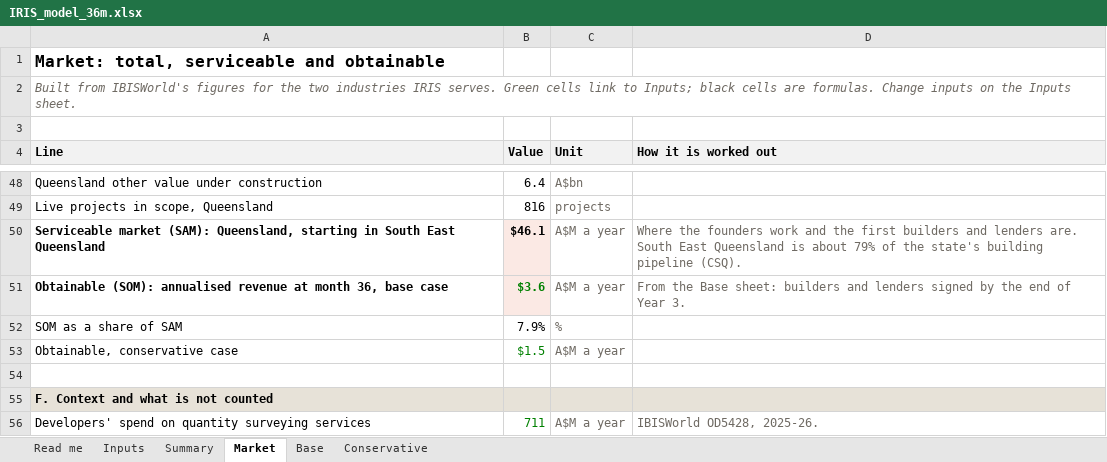
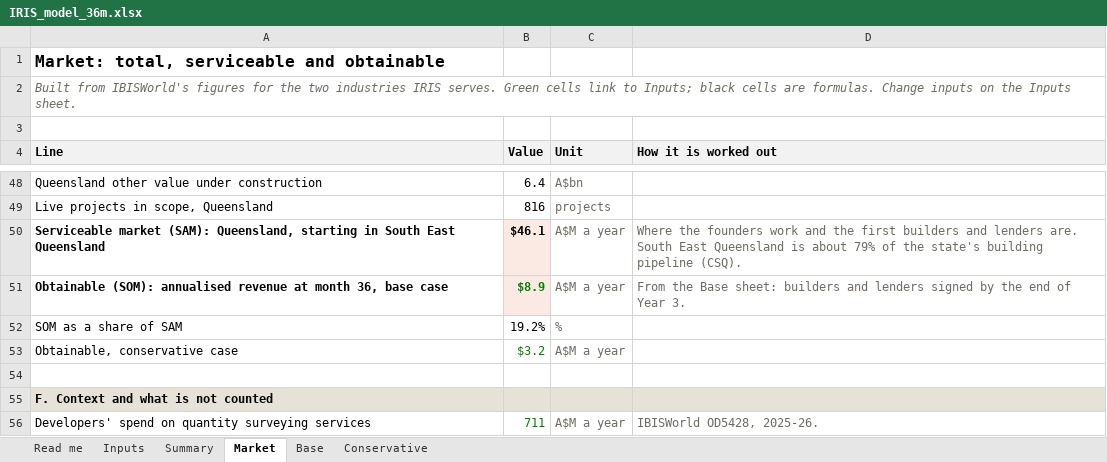
Before and after one commit to IRISPROJECTINTELLIGENCE/IRIS-DECK, an Excel workbook: financial-model/IRIS_model_36m.xlsx, sheet Market, drawn as a sheet; only a part is shown, gaps mark what is left out; values as stored, in another font and other column widths than the file's, no borders; the diff names each change by its address in the sheet, - before the commit and + after, or states it on an @@ line.

```diff
--- a/financial-model/IRIS_model_36m.xlsx (sheet Market)
+++ b/financial-model/IRIS_model_36m.xlsx (sheet Market)
-B51 (Value): $3.6
+B51 (Value): $8.9
-B52 (Value): 7.9%
+B52 (Value): 19.2%
-B53 (Value): $1.5
+B53 (Value): $3.2
```
Also changed, not shown: sheet Base, sheet Conservative, sheet Summary, sheet Inputs, sheet Read me, formulas that keep their value, 36 other files.
